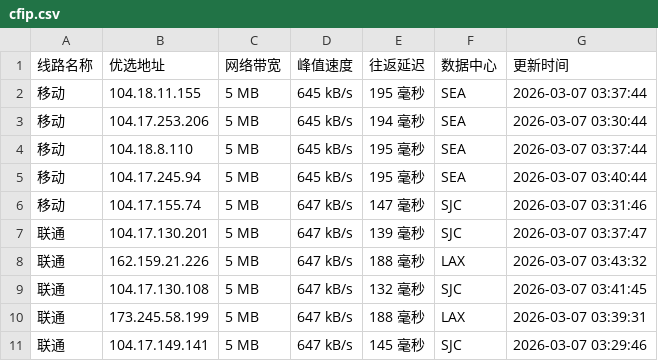
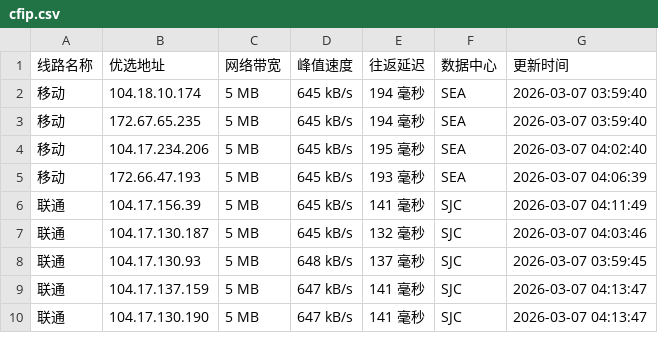
Before and after one commit to mading789/cfipv4db, a CSV file: cfip.csv, drawn as a sheet; only a part is shown; the diff covers the shown part only.

```diff
--- a/cfip.csv
+++ b/cfip.csv
@@ -1,11 +1,10 @@
 线路名称,优选地址,网络带宽,峰值速度,往返延迟,数据中心,更新时间
-移动,104.18.11.155,5 MB,645 kB/s,195 毫秒,SEA,2026-03-07 03:37:44
-移动,104.17.253.206,5 MB,645 kB/s,194 毫秒,SEA,2026-03-07 03:30:44
-移动,104.18.8.110,5 MB,645 kB/s,195 毫秒,SEA,2026-03-07 03:37:44
-移动,104.17.245.94,5 MB,645 kB/s,195 毫秒,SEA,2026-03-07 03:40:44
-移动,104.17.155.74,5 MB,647 kB/s,147 毫秒,SJC,2026-03-07 03:31:46
-联通,104.17.130.201,5 MB,647 kB/s,139 毫秒,SJC,2026-03-07 03:37:47
-联通,162.159.21.226,5 MB,647 kB/s,188 毫秒,LAX,2026-03-07 03:43:32
-联通,104.17.130.108,5 MB,647 kB/s,132 毫秒,SJC,2026-03-07 03:41:45
-联通,173.245.58.199,5 MB,647 kB/s,188 毫秒,LAX,2026-03-07 03:39:31
-联通,104.17.149.141,5 MB,647 kB/s,145 毫秒,SJC,2026-03-07 03:29:46
+移动,104.18.10.174,5 MB,645 kB/s,194 毫秒,SEA,2026-03-07 03:59:40
+移动,172.67.65.235,5 MB,645 kB/s,194 毫秒,SEA,2026-03-07 03:59:40
+移动,104.17.234.206,5 MB,645 kB/s,195 毫秒,SEA,2026-03-07 04:02:40
+移动,172.66.47.193,5 MB,645 kB/s,193 毫秒,SEA,2026-03-07 04:06:39
+联通,104.17.156.39,5 MB,645 kB/s,141 毫秒,SJC,2026-03-07 04:11:49
+联通,104.17.130.187,5 MB,645 kB/s,132 毫秒,SJC,2026-03-07 04:03:46
+联通,104.17.130.93,5 MB,648 kB/s,137 毫秒,SJC,2026-03-07 03:59:45
+联通,104.17.137.159,5 MB,647 kB/s,141 毫秒,SJC,2026-03-07 04:13:47
+联通,104.17.130.190,5 MB,647 kB/s,141 毫秒,SJC,2026-03-07 04:13:47
```
Also changed, not shown: 1 added row, 1 removed row and 14 edited cells elsewhere in this file, 1 other file.
